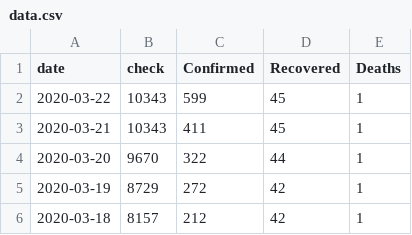
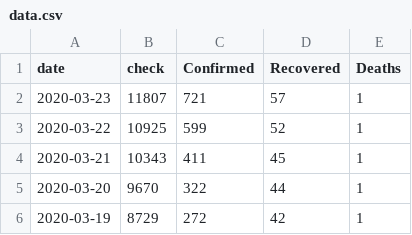
Before and after one commit to M4R14/covid-19-thailand, a CSV file: data.csv, drawn as a sheet; only a part is shown; the shorter side is filled out with more unchanged rows.

Commit message:
Update data.csv

```diff
--- a/data.csv
+++ b/data.csv
@@ -1,3 +1,4 @@
 date,check,Confirmed,Recovered,Deaths
-2020-03-22,10343,599,45,1
+2020-03-23,11807,721,57,1
+2020-03-22,10925,599,52,1
 2020-03-21,10343,411,45,1
```
